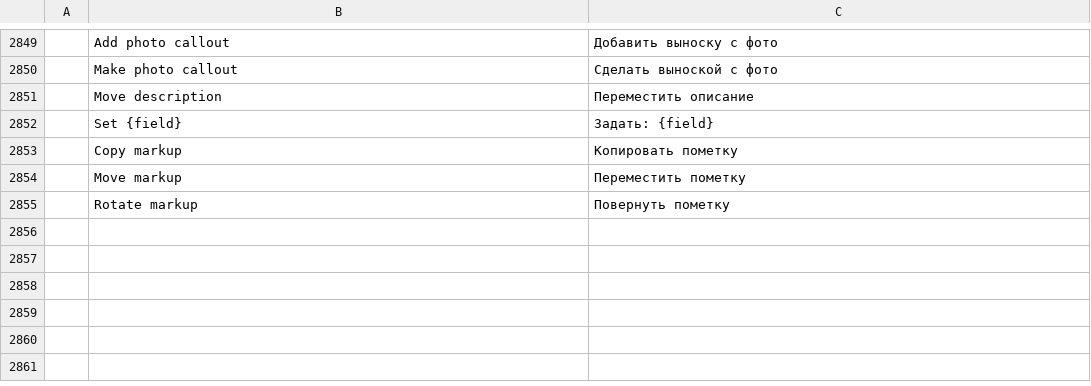
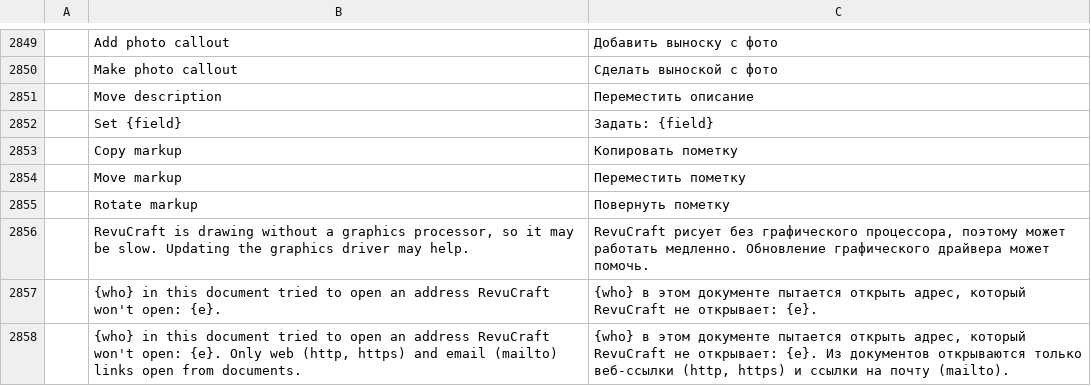
Before and after one commit to Azurehawke/pdfcraft, a TSV file: crates/ui-egui/src/i18n/ru.tsv, drawn as a sheet; only a part is shown, gaps mark what is left out; the diff names each change by its address in the sheet, - before the commit and + after, or states it on an @@ line.

```diff
--- a/crates/ui-egui/src/i18n/ru.tsv
+++ b/crates/ui-egui/src/i18n/ru.tsv
+row 2856:  | RevuCraft is drawing without a graphics processor, so it may be slow. Updating the graphics driver may help. | RevuCraft рисует без графического процессора, поэтому может работать медленно. Обновление графического драйвера может помочь.
+row 2857:  | {who} in this document tried to open an address RevuCraft won't open: {e}. | {who} в этом документе пытается открыть адрес, который RevuCraft не открывает: {e}.
+row 2858:  | {who} in this document tried to open an address RevuCraft won't open: {e}. Only web (http, https) and email (mailto) links open from documents. | {who} в этом документе пытается открыть адрес, который RevuCraft не открывает: {e}. Из документов открываются только веб-ссылки (http, https) и ссылки на почту (mailto).
```
Also changed, not shown: crates/ui-egui/src/i18n/bg.tsv, crates/ui-egui/src/i18n/cs.tsv, 8 other files.
